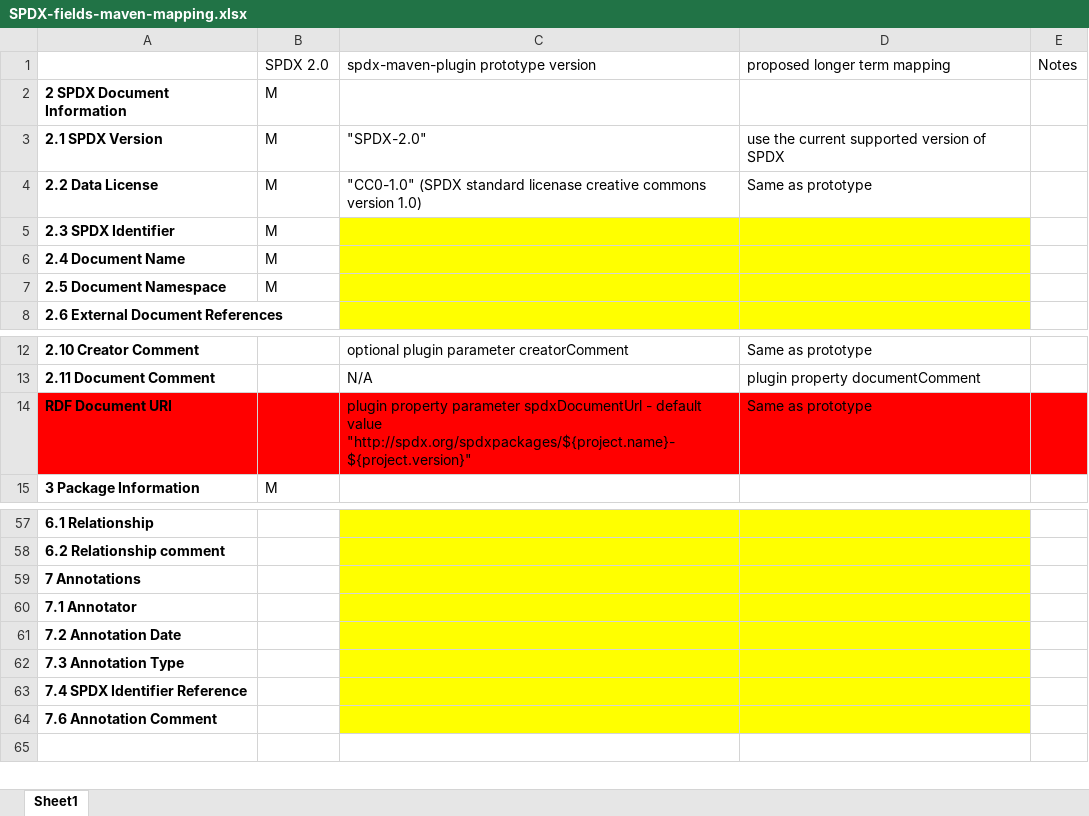
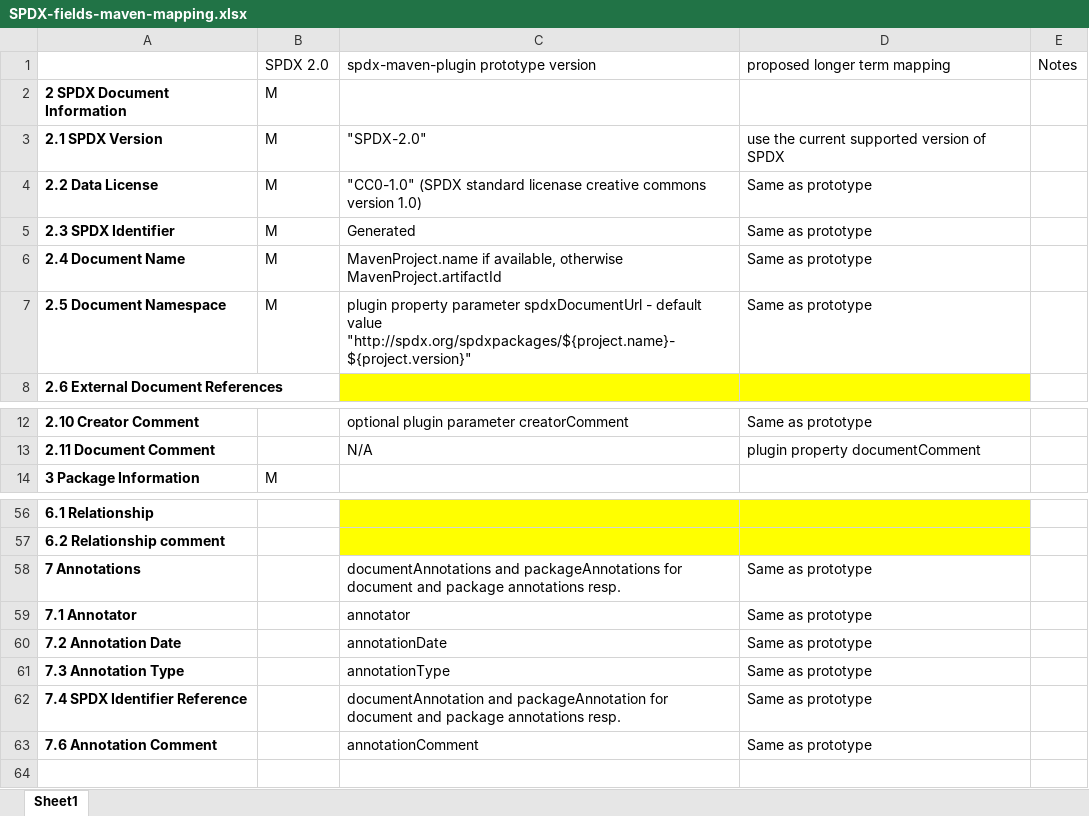
Before and after one commit to spdx/spdx-maven-plugin, an Excel workbook: SPDX-fields-maven-mapping.xlsx, sheet Sheet1, drawn as a sheet; only a part is shown, gaps mark what is left out; values as stored, in another font and other column widths than the file's, no borders; removed rows and columns are numbered as before the commit, all else as after; the diff names each change by its address in the sheet, - before the commit and + after, or states it on an @@ line.

```diff
--- a/SPDX-fields-maven-mapping.xlsx (sheet Sheet1)
+++ b/SPDX-fields-maven-mapping.xlsx (sheet Sheet1)
-C5: (empty)
+C5: Generated
-C5:D7 fill: #FFFF00
+C5:D7 fill: none
-D5:D7 (proposed longer term mapping): (empty)
+D5:D7 (proposed longer term mapping): Same as prototype
-C6: (empty)
+C6: MavenProject.name if available, otherwise MavenProject.artifactId
-C7: (empty)
+C7: plugin property parameter spdxDocumentUrl - default value "http://spdx.org/spdxpackages/${project.name}-${project.version}"
-row 14: RDF Document URI |  | plugin property parameter spdxDocumentUrl - default value "http://spdx.org/spdxpackages/${project.name}-${project.version}" | Same as prototype
-C58: (empty)
+C58: documentAnnotations and packageAnnotations for document and package annotations resp.
-C58:D63 fill: #FFFF00
+C58:D63 fill: none
-D58:D63 (proposed longer term mapping): (empty)
+D58:D63 (proposed longer term mapping): Same as prototype
-C59: (empty)
+C59: annotator
-C60: (empty)
+C60: annotationDate
-C61: (empty)
+C61: annotationType
-C62: (empty)
+C62: documentAnnotation and packageAnnotation for document and package annotations resp.
-C63: (empty)
+C63: annotationComment
```
Also changed, not shown: 18 other files.
